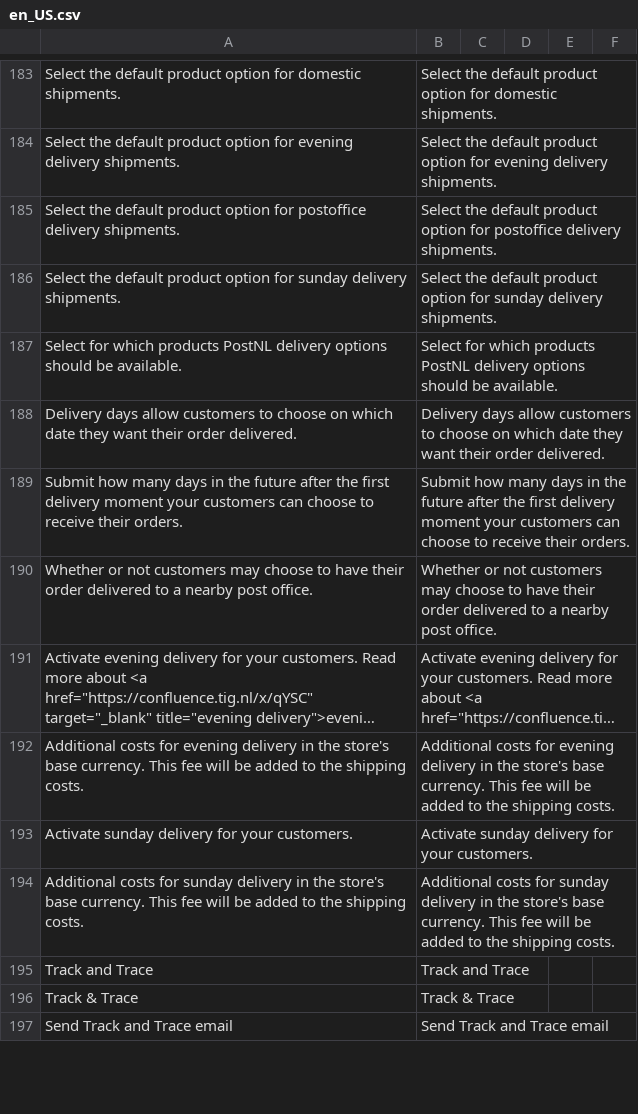
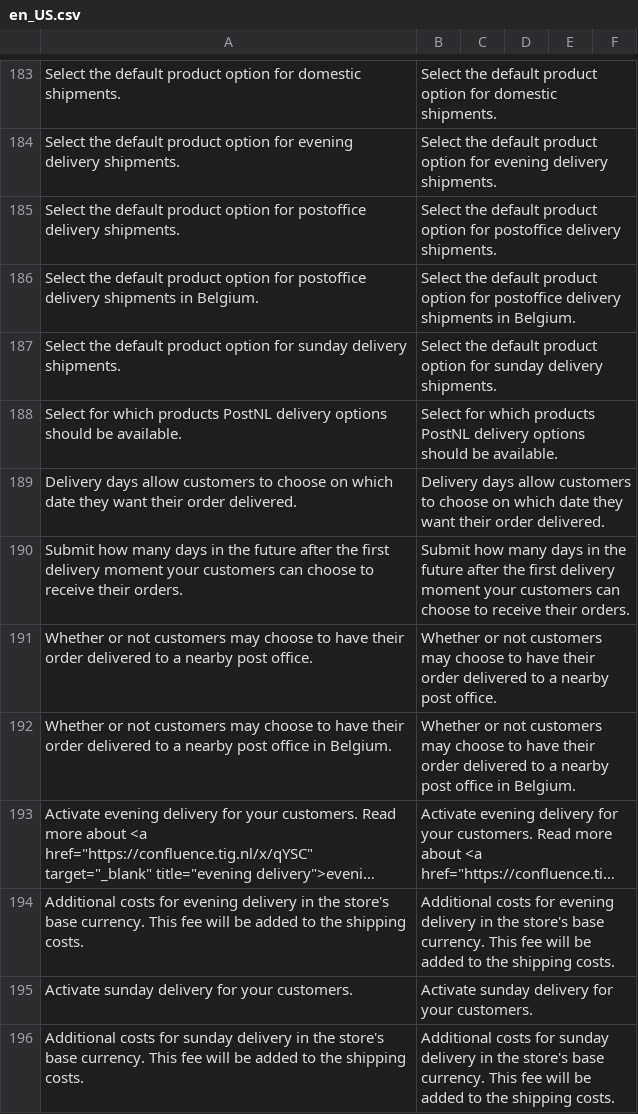
Before and after one commit to postnl/postnl-magento2, a CSV file: i18n/en_US.csv, drawn as a sheet; only a part is shown, gaps mark what is left out; the shorter side is filled out with more unchanged rows; long unchanged cells end in …; the diff names each change by its address in the sheet, - before the commit and + after, or states it on an @@ line.

```diff
--- a/i18n/en_US.csv
+++ b/i18n/en_US.csv
+row 186: Select the default product option for postoffice delivery shipments in Belgium. | Select the default product option for postoffice delivery shipments in Belgium.
+row 192: Whether or not customers may choose to have their order delivered to a nearby post office in Belgium. | Whether or not customers may choose to have their order delivered to a nearby post office in Belgium.
```
Also changed, not shown: i18n/nl_NL.csv, 1 other file.
